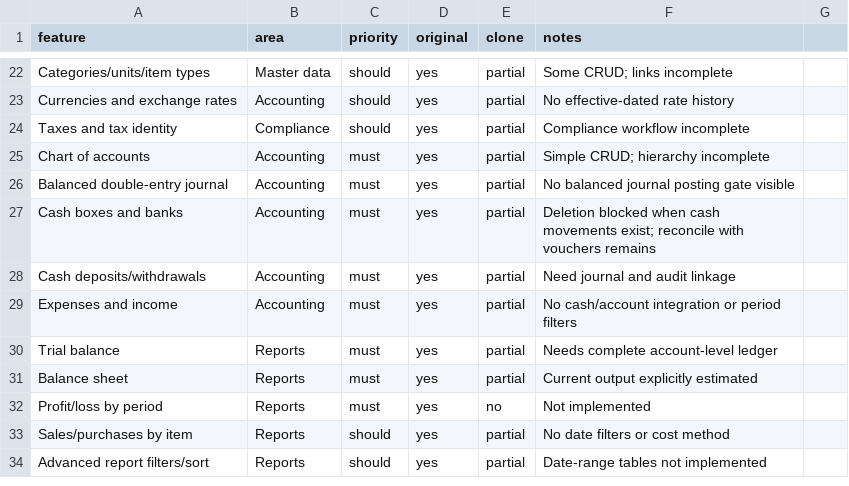
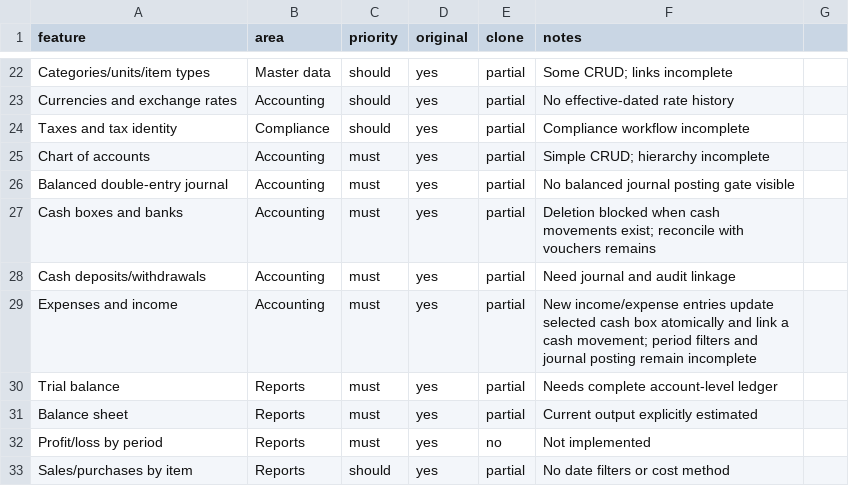
Before and after one commit to hlab37850-jpg/Rebuilt-App, a CSV file: replica/features.csv, drawn as a sheet; only a part is shown, gaps mark what is left out; the shorter side is filled out with more unchanged rows.

Commit message:
feat: link income and expenses to cash box movements

```diff
--- a/replica/features.csv
+++ b/replica/features.csv
@@ -28,3 +28,3 @@ Cash boxes and banks,Accounting,must,yes,partial,Deletion blocked when cash move
 Cash deposits/withdrawals,Accounting,must,yes,partial,Need journal and audit linkage
-Expenses and income,Accounting,must,yes,partial,No cash/account integration or period filters
+Expenses and income,Accounting,must,yes,partial,New income/expense entries update selected cash box atomically and link a cash movement; period filters and journal posting remain incomplete
 Trial balance,Reports,must,yes,partial,Needs complete account-level ledger
```
Also changed, not shown: 3 other files.
